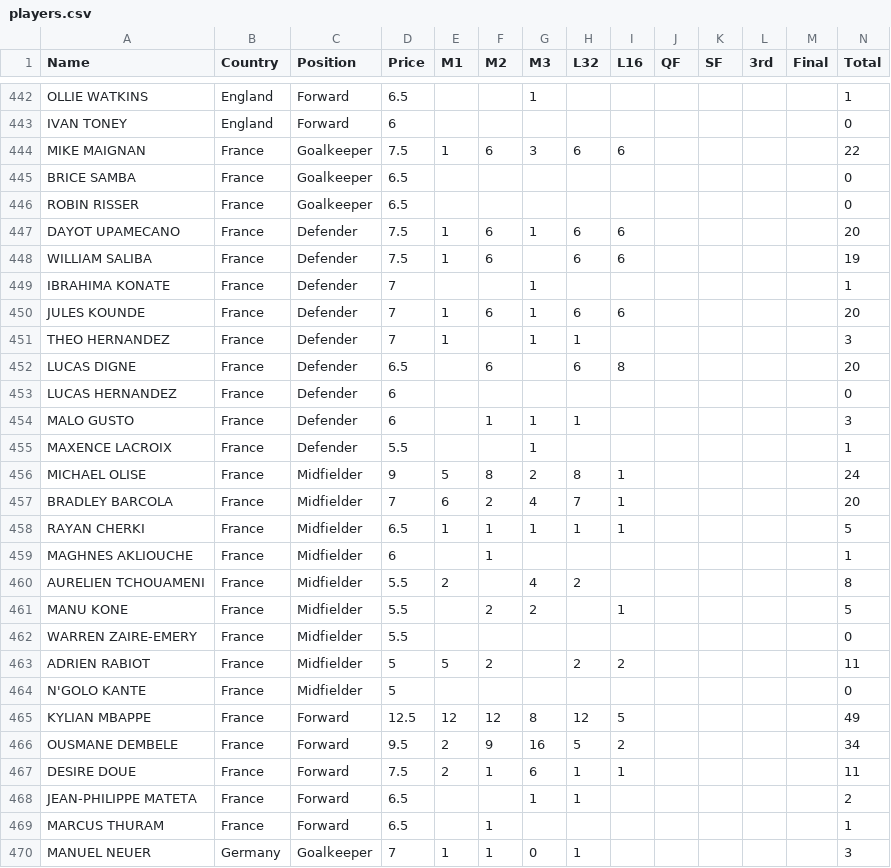
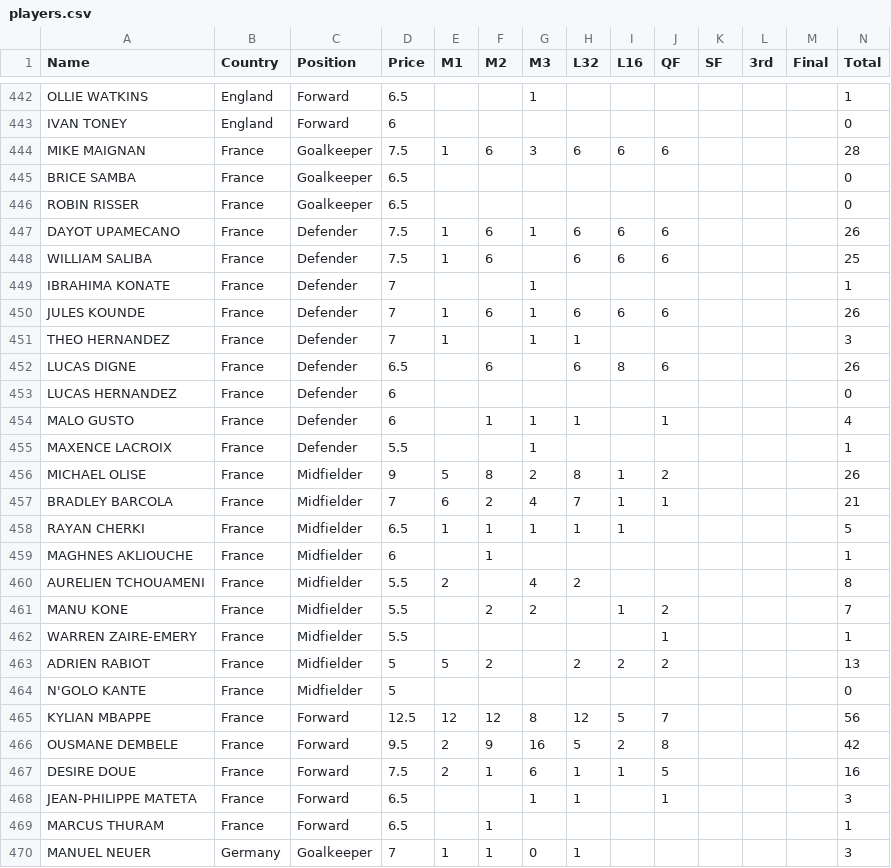
Before and after one commit to jmrbarratt/world-cup-2026-fantasy-football, a CSV file: data/players.csv, drawn as a sheet; only a part is shown, gaps mark what is left out; the diff covers the shown part only.

Commit message:
Update players.csv

```diff
--- a/data/players.csv
+++ b/data/players.csv
@@ -443,16 +443,16 @@ OLLIE WATKINS,England,Forward,6.5,,,1,,,,,,,1
 IVAN TONEY,England,Forward,6,,,,,,,,,,0
-MIKE MAIGNAN,France,Goalkeeper,7.5,1,6,3,6,6,,,,,22
+MIKE MAIGNAN,France,Goalkeeper,7.5,1,6,3,6,6,6,,,,28
 BRICE SAMBA,France,Goalkeeper,6.5,,,,,,,,,,0
 ROBIN RISSER,France,Goalkeeper,6.5,,,,,,,,,,0
-DAYOT UPAMECANO,France,Defender,7.5,1,6,1,6,6,,,,,20
-WILLIAM SALIBA,France,Defender,7.5,1,6,,6,6,,,,,19
+DAYOT UPAMECANO,France,Defender,7.5,1,6,1,6,6,6,,,,26
+WILLIAM SALIBA,France,Defender,7.5,1,6,,6,6,6,,,,25
 IBRAHIMA KONATE,France,Defender,7,,,1,,,,,,,1
-JULES KOUNDE,France,Defender,7,1,6,1,6,6,,,,,20
+JULES KOUNDE,France,Defender,7,1,6,1,6,6,6,,,,26
 THEO HERNANDEZ,France,Defender,7,1,,1,1,,,,,,3
-LUCAS DIGNE,France,Defender,6.5,,6,,6,8,,,,,20
+LUCAS DIGNE,France,Defender,6.5,,6,,6,8,6,,,,26
 LUCAS HERNANDEZ,France,Defender,6,,,,,,,,,,0
-MALO GUSTO,France,Defender,6,,1,1,1,,,,,,3
+MALO GUSTO,France,Defender,6,,1,1,1,,1,,,,4
 MAXENCE LACROIX,France,Defender,5.5,,,1,,,,,,,1
-MICHAEL OLISE,France,Midfielder,9,5,8,2,8,1,,,,,24
-BRADLEY BARCOLA,France,Midfielder,7,6,2,4,7,1,,,,,20
+MICHAEL OLISE,France,Midfielder,9,5,8,2,8,1,2,,,,26
+BRADLEY BARCOLA,France,Midfielder,7,6,2,4,7,1,1,,,,21
 RAYAN CHERKI,France,Midfielder,6.5,1,1,1,1,1,,,,,5
@@ -460,10 +460,10 @@ MAGHNES AKLIOUCHE,France,Midfielder,6,,1,,,,,,,,1
 AURELIEN TCHOUAMENI,France,Midfielder,5.5,2,,4,2,,,,,,8
-MANU KONE,France,Midfielder,5.5,,2,2,,1,,,,,5
-WARREN ZAIRE-EMERY,France,Midfielder,5.5,,,,,,,,,,0
-ADRIEN RABIOT,France,Midfielder,5,5,2,,2,2,,,,,11
+MANU KONE,France,Midfielder,5.5,,2,2,,1,2,,,,7
+WARREN ZAIRE-EMERY,France,Midfielder,5.5,,,,,,1,,,,1
+ADRIEN RABIOT,France,Midfielder,5,5,2,,2,2,2,,,,13
 N'GOLO KANTE,France,Midfielder,5,,,,,,,,,,0
-KYLIAN MBAPPE,France,Forward,12.5,12,12,8,12,5,,,,,49
-OUSMANE DEMBELE,France,Forward,9.5,2,9,16,5,2,,,,,34
-DESIRE DOUE,France,Forward,7.5,2,1,6,1,1,,,,,11
-JEAN-PHILIPPE MATETA,France,Forward,6.5,,,1,1,,,,,,2
+KYLIAN MBAPPE,France,Forward,12.5,12,12,8,12,5,7,,,,56
+OUSMANE DEMBELE,France,Forward,9.5,2,9,16,5,2,8,,,,42
+DESIRE DOUE,France,Forward,7.5,2,1,6,1,1,5,,,,16
+JEAN-PHILIPPE MATETA,France,Forward,6.5,,,1,1,,1,,,,3
 MARCUS THURAM,France,Forward,6.5,,1,,,,,,,,1
```
Also changed, not shown: 29 edited cells elsewhere in this file.
